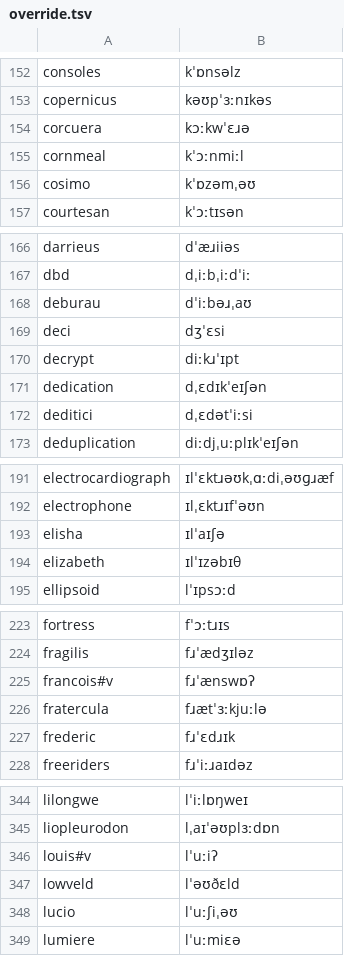
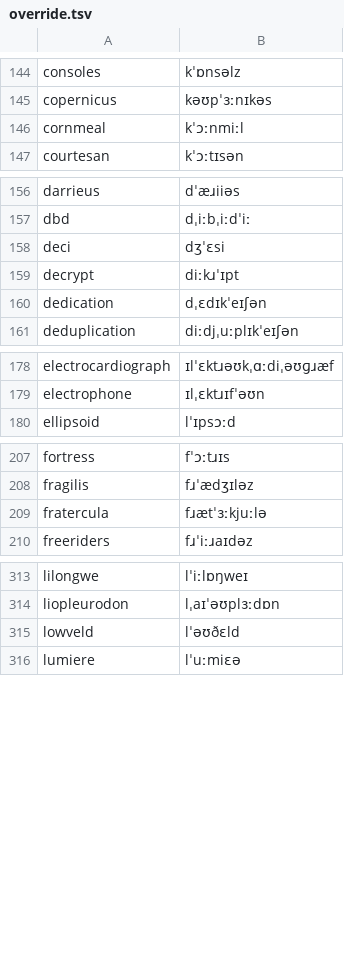
Before and after one commit to KaleComputer/lalala, a TSV file: src/voice/browserSpeech/matcha/en-gb/override.tsv, drawn as a sheet; only a part is shown, gaps mark what is left out; the diff covers the shown part only; the diff names each change by its address in the sheet, - before the commit and + after, or states it on an @@ line.

```diff
--- a/src/voice/browserSpeech/matcha/en-gb/override.tsv
+++ b/src/voice/browserSpeech/matcha/en-gb/override.tsv
-row 154: corcuera | kɔːkwˈɛɹə
-row 156: cosimo | kˈɒzəmˌəʊ
-row 168: deburau | dˈiːbəɹˌaʊ
-row 172: deditici | dˌɛdətˈiːsi
-row 193: elisha | ɪlˈaɪʃə
-row 194: elizabeth | ɪlˈɪzəbɪθ
-row 225: francois#v | fɹˈænswɒʔ
-row 227: frederic | fɹˈɛdɹɪk
-row 346: louis#v | lˈuːiʔ
-row 348: lucio | lˈuːʃiˌəʊ
```
Also changed, not shown: 41 removed rows and 1 edited cell elsewhere in this file, src/voice/browserSpeech/matcha/override.tsv.
